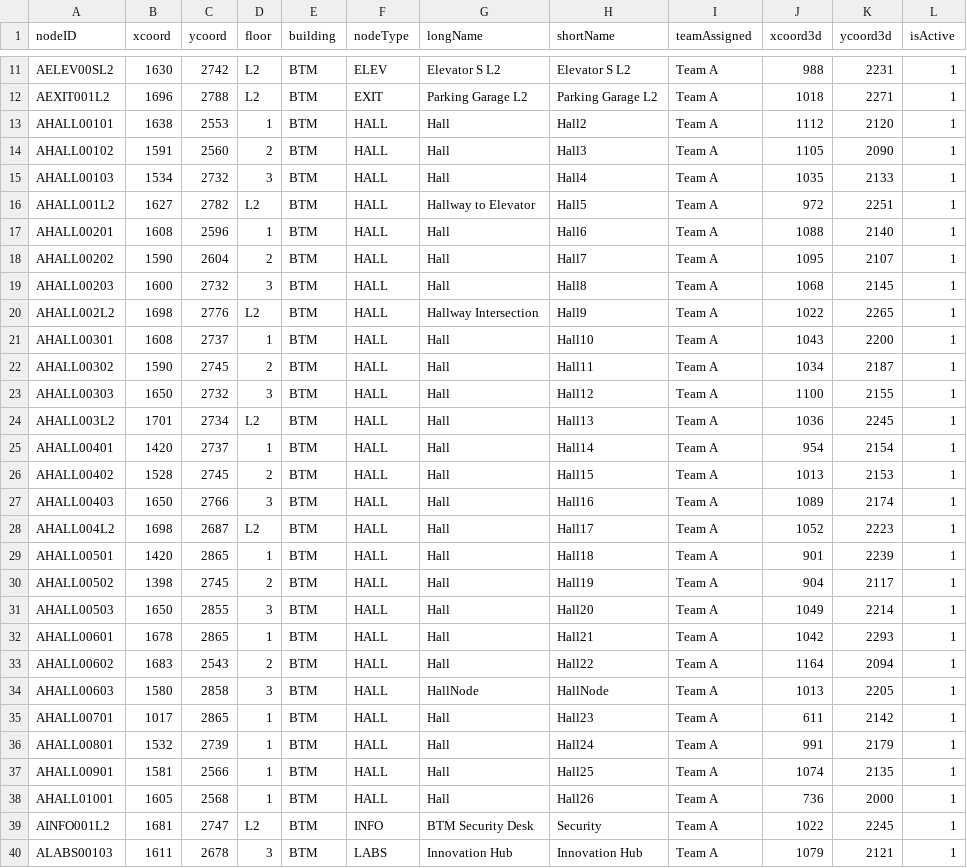
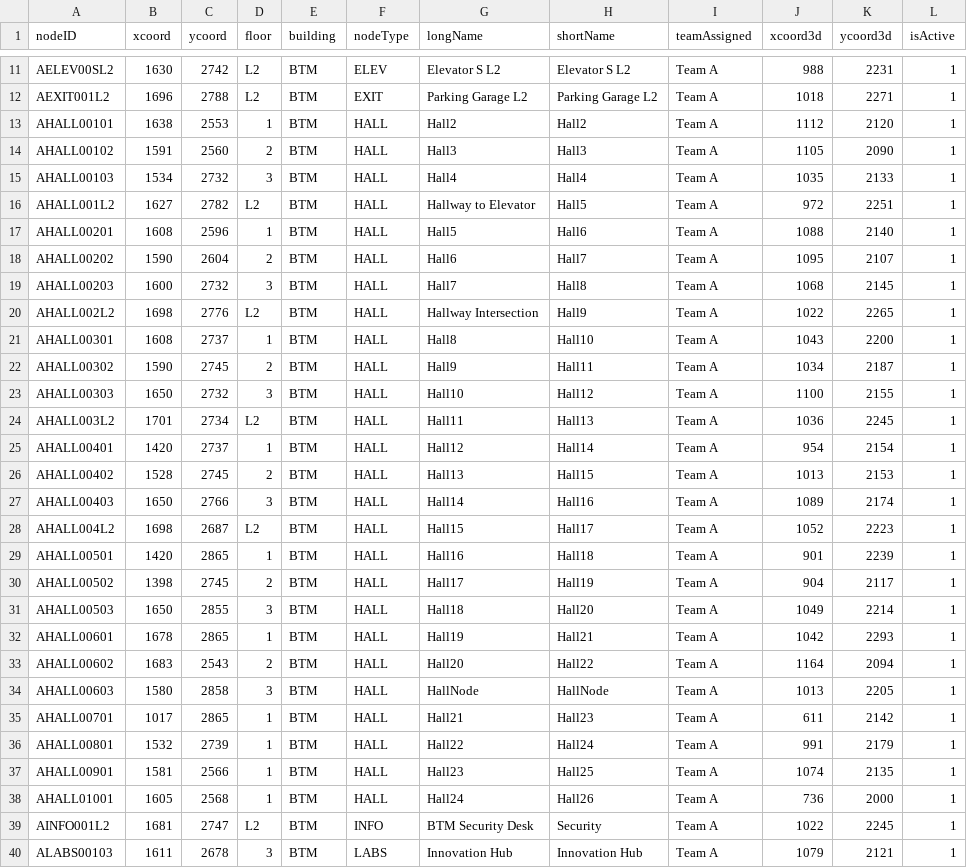
Before and after one commit to pgardias/CS3733-Hospital-Kiosk, a CSV file: data/node_info.csv, drawn as a sheet; only a part is shown, gaps mark what is left out; the diff covers the shown part only.

```diff
--- a/data/node_info.csv
+++ b/data/node_info.csv
@@ -12,28 +12,28 @@ AELEV00SL2,1630,2742,L2,BTM,ELEV,Elevator S L2,Elevator S L2,Team A,988,2231,1
 AEXIT001L2,1696,2788,L2,BTM,EXIT,Parking Garage L2,Parking Garage L2,Team A,1018,2271,1
-AHALL00101,1638,2553,1,BTM,HALL,Hall,Hall2,Team A,1112,2120,1
-AHALL00102,1591,2560,2,BTM,HALL,Hall,Hall3,Team A,1105,2090,1
-AHALL00103,1534,2732,3,BTM,HALL,Hall,Hall4,Team A,1035,2133,1
+AHALL00101,1638,2553,1,BTM,HALL,Hall2,Hall2,Team A,1112,2120,1
+AHALL00102,1591,2560,2,BTM,HALL,Hall3,Hall3,Team A,1105,2090,1
+AHALL00103,1534,2732,3,BTM,HALL,Hall4,Hall4,Team A,1035,2133,1
 AHALL001L2,1627,2782,L2,BTM,HALL,Hallway to Elevator,Hall5,Team A,972,2251,1
-AHALL00201,1608,2596,1,BTM,HALL,Hall,Hall6,Team A,1088,2140,1
-AHALL00202,1590,2604,2,BTM,HALL,Hall,Hall7,Team A,1095,2107,1
-AHALL00203,1600,2732,3,BTM,HALL,Hall,Hall8,Team A,1068,2145,1
+AHALL00201,1608,2596,1,BTM,HALL,Hall5,Hall6,Team A,1088,2140,1
+AHALL00202,1590,2604,2,BTM,HALL,Hall6,Hall7,Team A,1095,2107,1
+AHALL00203,1600,2732,3,BTM,HALL,Hall7,Hall8,Team A,1068,2145,1
 AHALL002L2,1698,2776,L2,BTM,HALL,Hallway Intersection,Hall9,Team A,1022,2265,1
-AHALL00301,1608,2737,1,BTM,HALL,Hall,Hall10,Team A,1043,2200,1
-AHALL00302,1590,2745,2,BTM,HALL,Hall,Hall11,Team A,1034,2187,1
-AHALL00303,1650,2732,3,BTM,HALL,Hall,Hall12,Team A,1100,2155,1
-AHALL003L2,1701,2734,L2,BTM,HALL,Hall,Hall13,Team A,1036,2245,1
-AHALL00401,1420,2737,1,BTM,HALL,Hall,Hall14,Team A,954,2154,1
-AHALL00402,1528,2745,2,BTM,HALL,Hall,Hall15,Team A,1013,2153,1
-AHALL00403,1650,2766,3,BTM,HALL,Hall,Hall16,Team A,1089,2174,1
-AHALL004L2,1698,2687,L2,BTM,HALL,Hall,Hall17,Team A,1052,2223,1
-AHALL00501,1420,2865,1,BTM,HALL,Hall,Hall18,Team A,901,2239,1
-AHALL00502,1398,2745,2,BTM,HALL,Hall,Hall19,Team A,904,2117,1
-AHALL00503,1650,2855,3,BTM,HALL,Hall,Hall20,Team A,1049,2214,1
-AHALL00601,1678,2865,1,BTM,HALL,Hall,Hall21,Team A,1042,2293,1
-AHALL00602,1683,2543,2,BTM,HALL,Hall,Hall22,Team A,1164,2094,1
+AHALL00301,1608,2737,1,BTM,HALL,Hall8,Hall10,Team A,1043,2200,1
+AHALL00302,1590,2745,2,BTM,HALL,Hall9,Hall11,Team A,1034,2187,1
+AHALL00303,1650,2732,3,BTM,HALL,Hall10,Hall12,Team A,1100,2155,1
+AHALL003L2,1701,2734,L2,BTM,HALL,Hall11,Hall13,Team A,1036,2245,1
+AHALL00401,1420,2737,1,BTM,HALL,Hall12,Hall14,Team A,954,2154,1
+AHALL00402,1528,2745,2,BTM,HALL,Hall13,Hall15,Team A,1013,2153,1
+AHALL00403,1650,2766,3,BTM,HALL,Hall14,Hall16,Team A,1089,2174,1
+AHALL004L2,1698,2687,L2,BTM,HALL,Hall15,Hall17,Team A,1052,2223,1
+AHALL00501,1420,2865,1,BTM,HALL,Hall16,Hall18,Team A,901,2239,1
+AHALL00502,1398,2745,2,BTM,HALL,Hall17,Hall19,Team A,904,2117,1
+AHALL00503,1650,2855,3,BTM,HALL,Hall18,Hall20,Team A,1049,2214,1
+AHALL00601,1678,2865,1,BTM,HALL,Hall19,Hall21,Team A,1042,2293,1
+AHALL00602,1683,2543,2,BTM,HALL,Hall20,Hall22,Team A,1164,2094,1
 AHALL00603,1580,2858,3,BTM,HALL,HallNode,HallNode,Team A,1013,2205,1
-AHALL00701,1017,2865,1,BTM,HALL,Hall,Hall23,Team A,611,2142,1
-AHALL00801,1532,2739,1,BTM,HALL,Hall,Hall24,Team A,991,2179,1
-AHALL00901,1581,2566,1,BTM,HALL,Hall,Hall25,Team A,1074,2135,1
-AHALL01001,1605,2568,1,BTM,HALL,Hall,Hall26,Team A,736,2000,1
+AHALL00701,1017,2865,1,BTM,HALL,Hall21,Hall23,Team A,611,2142,1
+AHALL00801,1532,2739,1,BTM,HALL,Hall22,Hall24,Team A,991,2179,1
+AHALL00901,1581,2566,1,BTM,HALL,Hall23,Hall25,Team A,1074,2135,1
+AHALL01001,1605,2568,1,BTM,HALL,Hall24,Hall26,Team A,736,2000,1
 AINFO001L2,1681,2747,L2,BTM,INFO,BTM Security Desk,Security,Team A,1022,2245,1
```
Also changed, not shown: 14 edited cells elsewhere in this file, 5 other files.
